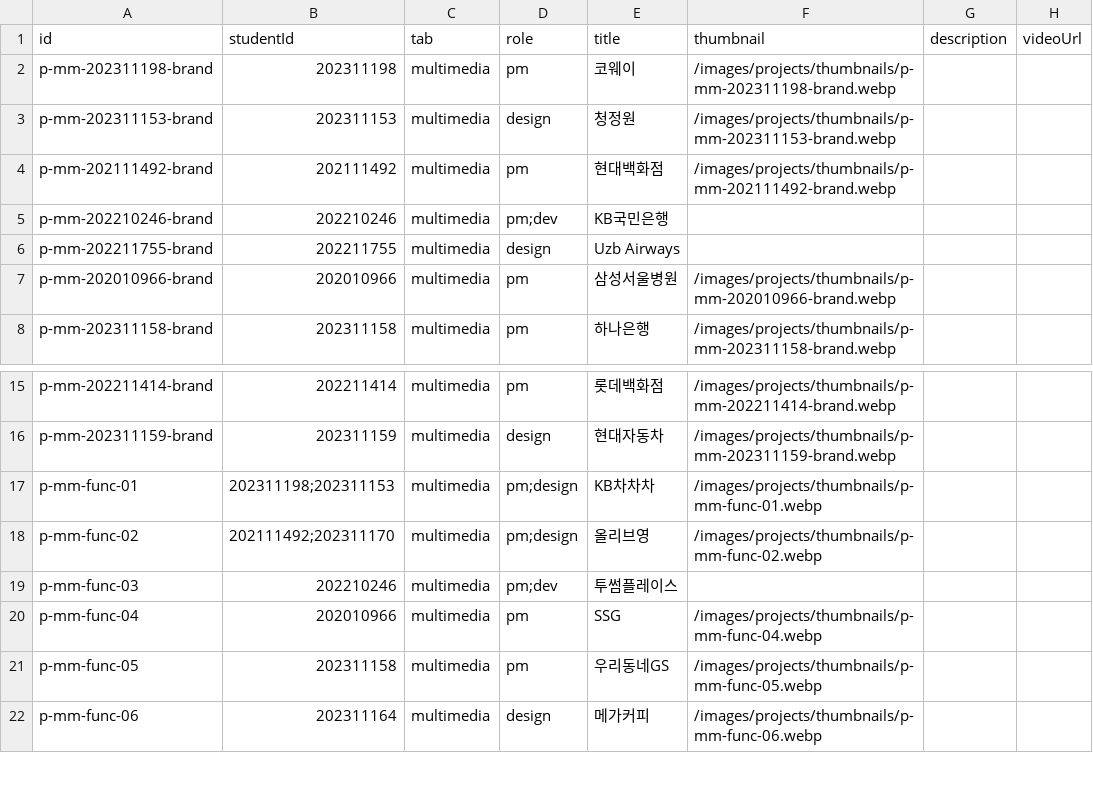
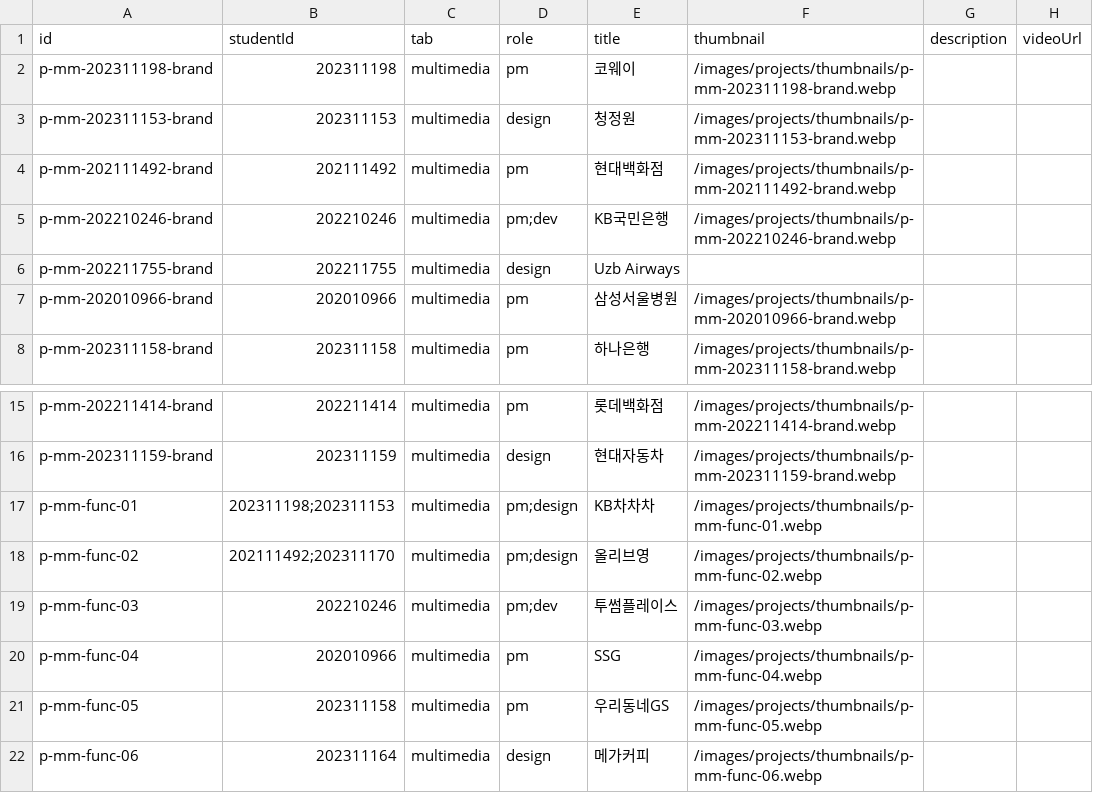
Before and after one commit to KHolyh2o/Graduation-Exhibition, a CSV file: csv_data/projects.csv, drawn as a sheet; only a part is shown, gaps mark what is left out; the diff names each change by its address in the sheet, - before the commit and + after, or states it on an @@ line.

```diff
--- a/csv_data/projects.csv
+++ b/csv_data/projects.csv
-F5 (thumbnail): (empty)
+F5 (thumbnail): /images/projects/thumbnails/p-mm-202210246-brand.webp
-F19 (thumbnail): (empty)
+F19 (thumbnail): /images/projects/thumbnails/p-mm-func-03.webp
```
Also changed, not shown: csv_data/graduates.csv, 12 other files.
